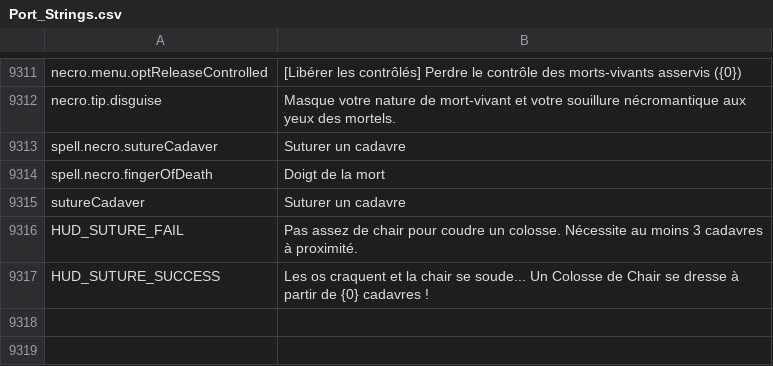
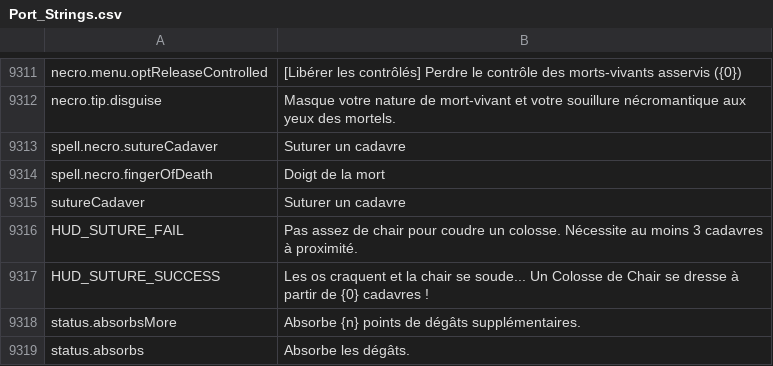
Before and after one commit to Chuz13/daggerfall-forever, a CSV file: locales/fr/Port_Strings.csv, drawn as a sheet; only a part is shown, gaps mark what is left out; the diff names each change by its address in the sheet, - before the commit and + after, or states it on an @@ line.

```diff
--- a/locales/fr/Port_Strings.csv
+++ b/locales/fr/Port_Strings.csv
+row 9318: status.absorbsMore | Absorbe {n} points de dégâts supplémentaires.
+row 9319: status.absorbs | Absorbe les dégâts.
```
Also changed, not shown: locales/bg/Port_Strings.csv, locales/de/Port_Strings.csv, 37 other files.
